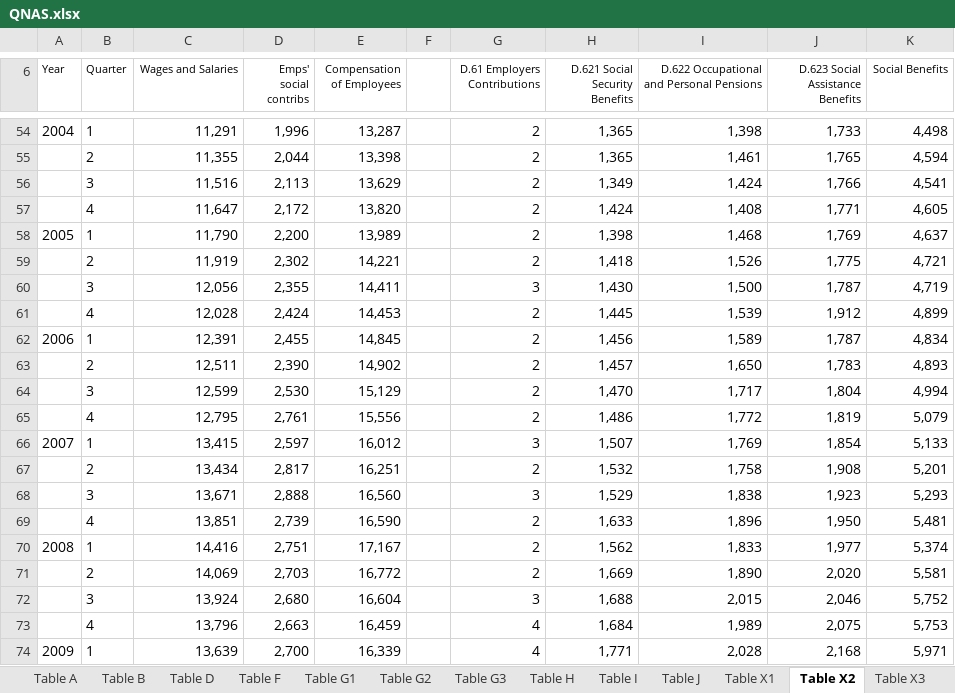
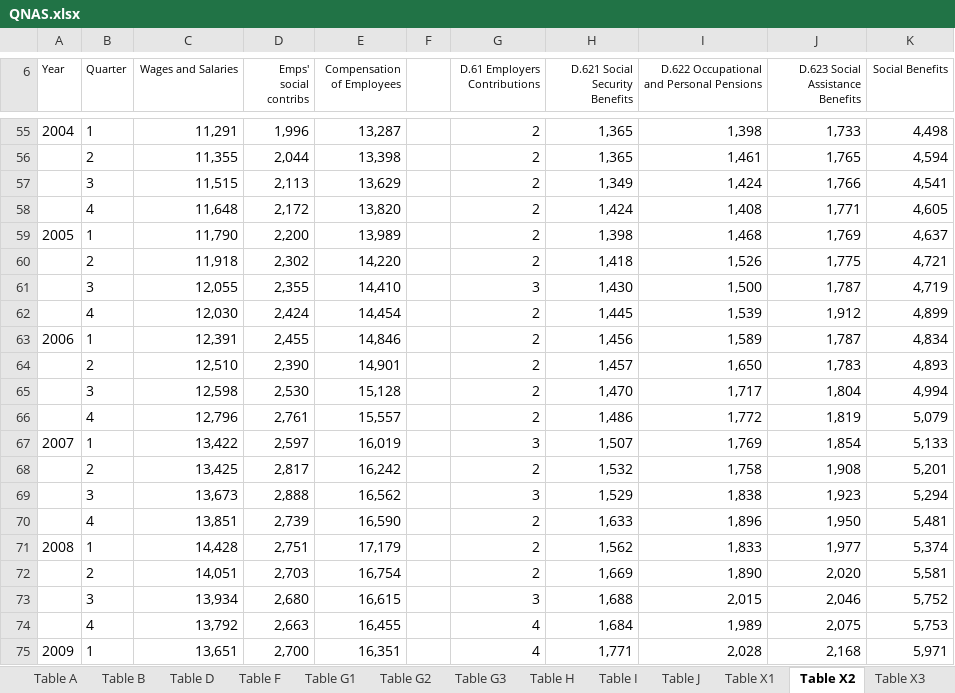
Before and after one commit to sallysemple/ScottishEnergyStatsProcessing, an Excel workbook: Data Sources/QNAS/QNAS.xlsx, sheet Table X2, drawn as a sheet; only a part is shown, gaps mark what is left out; values as stored, in another font and other column widths than the file's, no borders; addresses are those after the commit; the diff covers the shown part only; the diff names each change by its address in the sheet, - before the commit and + after, or states it on an @@ line.

```diff
--- a/Data Sources/QNAS/QNAS.xlsx (sheet Table X2)
+++ b/Data Sources/QNAS/QNAS.xlsx (sheet Table X2)
-C57 (Wages and Salaries): 11,516
+C57 (Wages and Salaries): 11,515
-C58 (Wages and Salaries): 11,647
+C58 (Wages and Salaries): 11,648
-C60 (Wages and Salaries): 11,919
+C60 (Wages and Salaries): 11,918
-E60 (Compensation of Employees): 14,221
+E60 (Compensation of Employees): 14,220
-C61 (Wages and Salaries): 12,056
+C61 (Wages and Salaries): 12,055
-E61 (Compensation of Employees): 14,411
+E61 (Compensation of Employees): 14,410
-C62 (Wages and Salaries): 12,028
+C62 (Wages and Salaries): 12,030
-E62 (Compensation of Employees): 14,453
+E62 (Compensation of Employees): 14,454
-E63 (Compensation of Employees): 14,845
+E63 (Compensation of Employees): 14,846
-C64 (Wages and Salaries): 12,511
+C64 (Wages and Salaries): 12,510
-E64 (Compensation of Employees): 14,902
+E64 (Compensation of Employees): 14,901
-C65 (Wages and Salaries): 12,599
+C65 (Wages and Salaries): 12,598
-E65 (Compensation of Employees): 15,129
+E65 (Compensation of Employees): 15,128
-C66 (Wages and Salaries): 12,795
+C66 (Wages and Salaries): 12,796
-E66 (Compensation of Employees): 15,556
+E66 (Compensation of Employees): 15,557
-C67 (Wages and Salaries): 13,415
+C67 (Wages and Salaries): 13,422
-E67 (Compensation of Employees): 16,012
+E67 (Compensation of Employees): 16,019
-C68 (Wages and Salaries): 13,434
+C68 (Wages and Salaries): 13,425
-E68 (Compensation of Employees): 16,251
+E68 (Compensation of Employees): 16,242
-C69 (Wages and Salaries): 13,671
+C69 (Wages and Salaries): 13,673
-E69 (Compensation of Employees): 16,560
+E69 (Compensation of Employees): 16,562
-K69 (Social Benefits): 5,293
+K69 (Social Benefits): 5,294
-C71 (Wages and Salaries): 14,416
+C71 (Wages and Salaries): 14,428
-E71 (Compensation of Employees): 17,167
+E71 (Compensation of Employees): 17,179
-C72 (Wages and Salaries): 14,069
+C72 (Wages and Salaries): 14,051
-E72 (Compensation of Employees): 16,772
+E72 (Compensation of Employees): 16,754
-C73 (Wages and Salaries): 13,924
+C73 (Wages and Salaries): 13,934
-E73 (Compensation of Employees): 16,604
+E73 (Compensation of Employees): 16,615
-C74 (Wages and Salaries): 13,796
+C74 (Wages and Salaries): 13,792
-E74 (Compensation of Employees): 16,459
+E74 (Compensation of Employees): 16,455
-C75 (Wages and Salaries): 13,639
+C75 (Wages and Salaries): 13,651
-E75 (Compensation of Employees): 16,339
+E75 (Compensation of Employees): 16,351
```
Also changed, not shown: 27 added rows, 25 removed rows and 93 edited cells elsewhere in this sheet, sheet Table D, sheet Table G1, sheet Table X3, sheet Table R, sheet Table I, sheet Table H, 8 more sheets, hidden cells, Data Sources/MANUAL/Smart Meters.xlsx, 14 other files.
